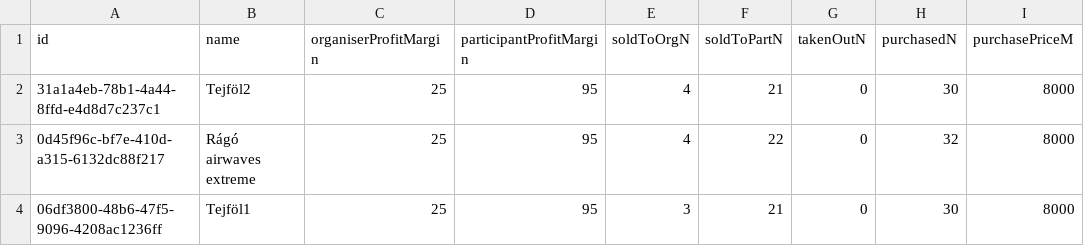
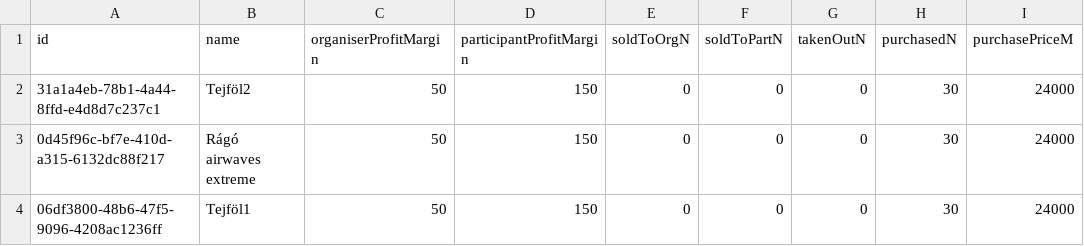
Before and after one commit to Yeru0/Market-V2, a CSV file: src/lib/db/tables/products.csv, drawn as a sheet; only a part is shown; the diff names each change by its address in the sheet, - before the commit and + after, or states it on an @@ line.

```diff
--- a/src/lib/db/tables/products.csv
+++ b/src/lib/db/tables/products.csv
-C2:C4 (organiserProfitMargin): 25
+C2:C4 (organiserProfitMargin): 50
-D2:D4 (participantProfitMargin): 95
+D2:D4 (participantProfitMargin): 150
-E2:E3 (soldToOrgN): 4
+E2:E3 (soldToOrgN): 0
-F2 (soldToPartN): 21
+F2 (soldToPartN): 0
-I2:I4 (purchasePriceM): 8000
+I2:I4 (purchasePriceM): 24000
-F3 (soldToPartN): 22
+F3 (soldToPartN): 0
-H3 (purchasedN): 32
+H3 (purchasedN): 30
-E4 (soldToOrgN): 3
+E4 (soldToOrgN): 0
-F4 (soldToPartN): 21
+F4 (soldToPartN): 0
```
Also changed, not shown: src/lib/db/tables/sellEvents.csv, 4 other files.
